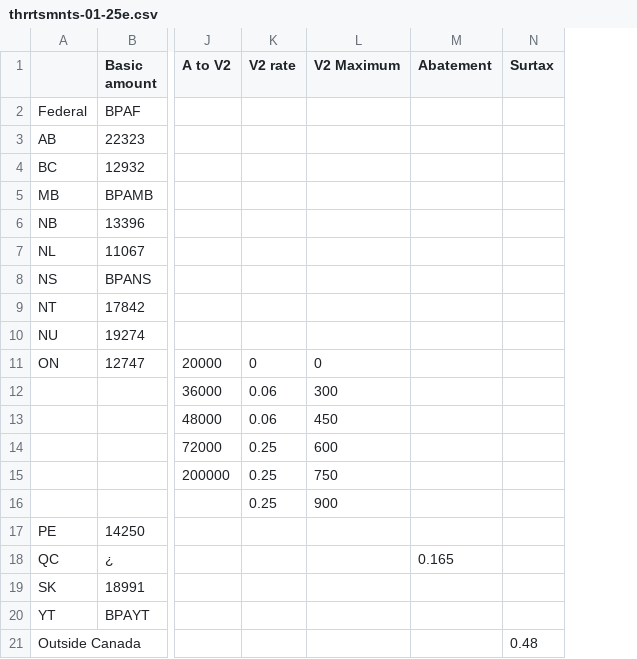
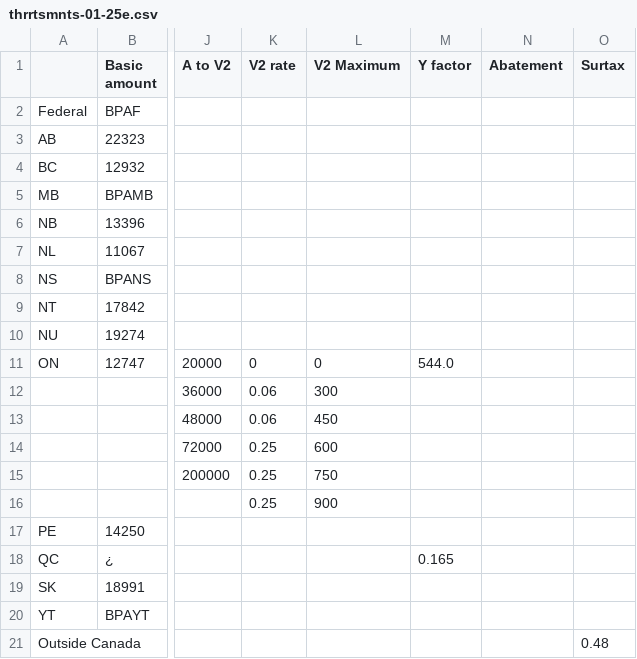
Before and after one commit to MrCartaaa/cdn-payroll, a CSV file: cra-constants/v2025_1/thrrtsmnts-01-25e.csv, drawn as a sheet; only a part is shown, gaps mark what is left out; addresses are those after the commit; the diff names each change by its address in the sheet, - before the commit and + after, or states it on an @@ line.

Commit message:
changing context access for dynamic dispatch of provincial constants

```diff
--- a/cra-constants/v2025_1/thrrtsmnts-01-25e.csv
+++ b/cra-constants/v2025_1/thrrtsmnts-01-25e.csv
+column M (Y factor), rows 11-18: 544.0 |  |  |  |  |  |  | 0.165
-N18 (Abatement): 0.165
+N18 (Abatement): (empty)
```
Also changed, not shown: 7 other files.
